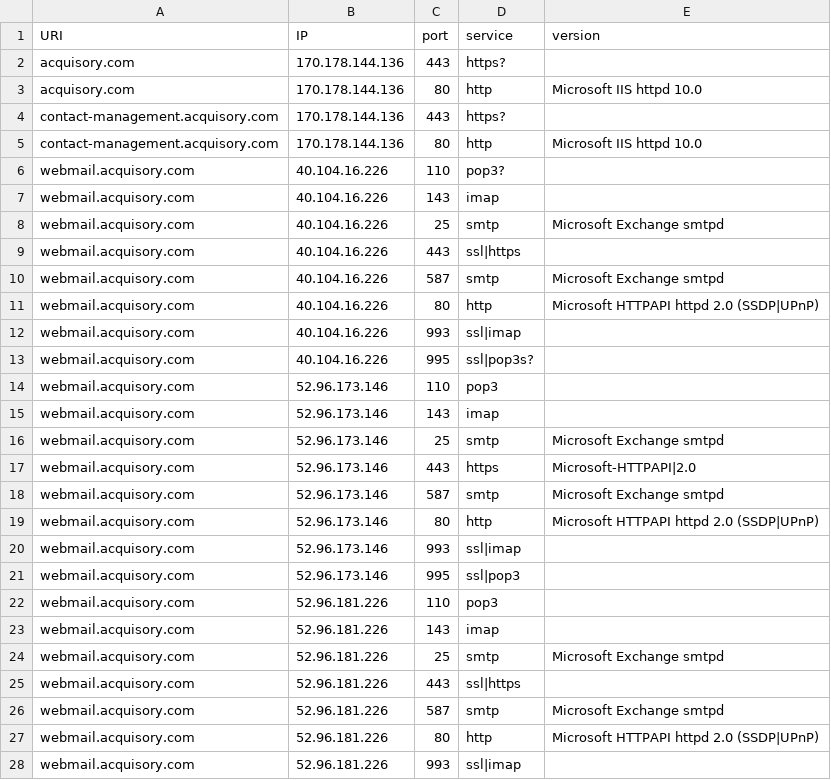
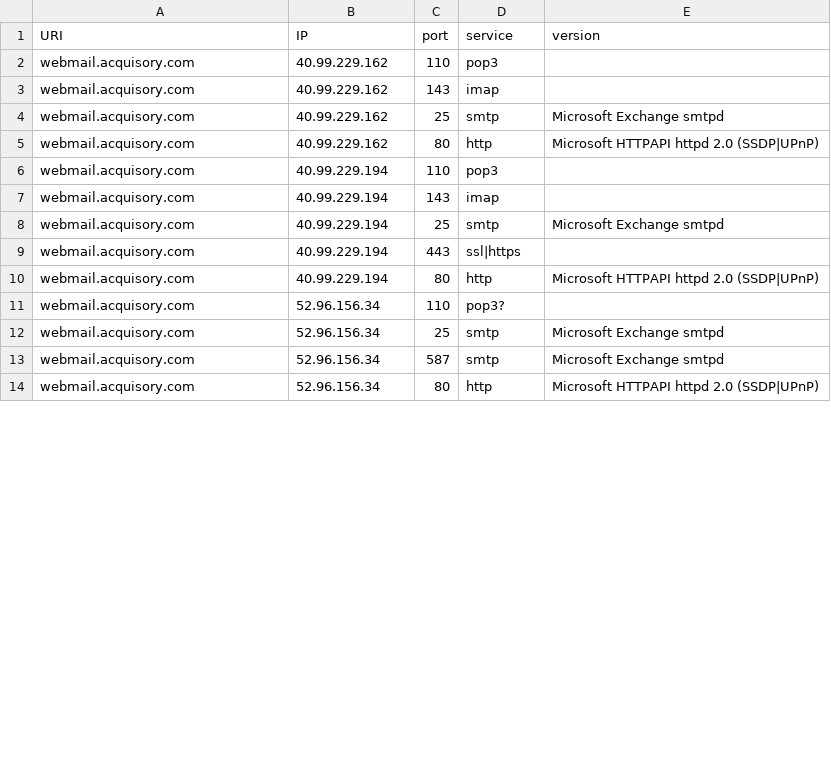
Before and after one commit to ayushmanchhabra/hacking, a CSV file: tools/bugbounty/targets/acquisory.com/srv.csv, drawn as a sheet; only a part is shown; the diff covers the shown part only.

```diff
--- a/tools/bugbounty/targets/acquisory.com/srv.csv
+++ b/tools/bugbounty/targets/acquisory.com/srv.csv
@@ -1,28 +1,14 @@
 URI,IP,port,service,version
-acquisory.com,170.178.144.136,443,https?,""
-acquisory.com,170.178.144.136,80,http,"Microsoft IIS httpd 10.0"
-contact-management.acquisory.com,170.178.144.136,443,https?,""
-contact-management.acquisory.com,170.178.144.136,80,http,"Microsoft IIS httpd 10.0"
-webmail.acquisory.com,40.104.16.226,110,pop3?,""
-webmail.acquisory.com,40.104.16.226,143,imap,""
-webmail.acquisory.com,40.104.16.226,25,smtp,"Microsoft Exchange smtpd"
-webmail.acquisory.com,40.104.16.226,443,ssl|https,""
-webmail.acquisory.com,40.104.16.226,587,smtp,"Microsoft Exchange smtpd"
-webmail.acquisory.com,40.104.16.226,80,http,"Microsoft HTTPAPI httpd 2.0 (SSDP|UPnP)"
-webmail.acquisory.com,40.104.16.226,993,ssl|imap,""
-webmail.acquisory.com,40.104.16.226,995,ssl|pop3s?,""
-webmail.acquisory.com,52.96.173.146,110,pop3,""
-webmail.acquisory.com,52.96.173.146,143,imap,""
-webmail.acquisory.com,52.96.173.146,25,smtp,"Microsoft Exchange smtpd"
-webmail.acquisory.com,52.96.173.146,443,https,"Microsoft-HTTPAPI|2.0"
-webmail.acquisory.com,52.96.173.146,587,smtp,"Microsoft Exchange smtpd"
-webmail.acquisory.com,52.96.173.146,80,http,"Microsoft HTTPAPI httpd 2.0 (SSDP|UPnP)"
-webmail.acquisory.com,52.96.173.146,993,ssl|imap,""
-webmail.acquisory.com,52.96.173.146,995,ssl|pop3,""
-webmail.acquisory.com,52.96.181.226,110,pop3,""
-webmail.acquisory.com,52.96.181.226,143,imap,""
-webmail.acquisory.com,52.96.181.226,25,smtp,"Microsoft Exchange smtpd"
-webmail.acquisory.com,52.96.181.226,443,ssl|https,""
-webmail.acquisory.com,52.96.181.226,587,smtp,"Microsoft Exchange smtpd"
-webmail.acquisory.com,52.96.181.226,80,http,"Microsoft HTTPAPI httpd 2.0 (SSDP|UPnP)"
-webmail.acquisory.com,52.96.181.226,993,ssl|imap,""
+webmail.acquisory.com,40.99.229.162,110,pop3,""
+webmail.acquisory.com,40.99.229.162,143,imap,""
+webmail.acquisory.com,40.99.229.162,25,smtp,"Microsoft Exchange smtpd"
+webmail.acquisory.com,40.99.229.162,80,http,"Microsoft HTTPAPI httpd 2.0 (SSDP|UPnP)"
+webmail.acquisory.com,40.99.229.194,110,pop3,""
+webmail.acquisory.com,40.99.229.194,143,imap,""
+webmail.acquisory.com,40.99.229.194,25,smtp,"Microsoft Exchange smtpd"
+webmail.acquisory.com,40.99.229.194,443,ssl|https,""
+webmail.acquisory.com,40.99.229.194,80,http,"Microsoft HTTPAPI httpd 2.0 (SSDP|UPnP)"
+webmail.acquisory.com,52.96.156.34,110,pop3?,""
+webmail.acquisory.com,52.96.156.34,25,smtp,"Microsoft Exchange smtpd"
+webmail.acquisory.com,52.96.156.34,587,smtp,"Microsoft Exchange smtpd"
+webmail.acquisory.com,52.96.156.34,80,http,"Microsoft HTTPAPI httpd 2.0 (SSDP|UPnP)"
```
Also changed, not shown: 7 removed rows and 2 edited cells elsewhere in this file, tools/bugbounty/targets/acquisory.com/ipdr.csv, tools/bugbounty/targets/acquisory.com/port.csv, 10 other files.
